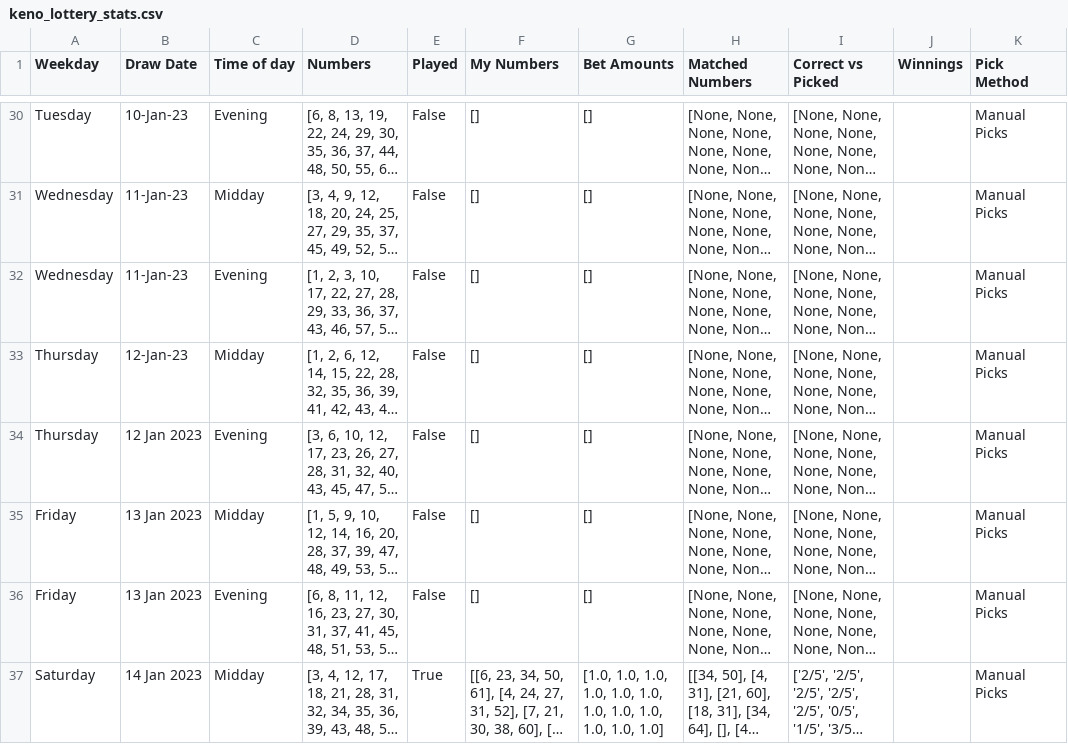
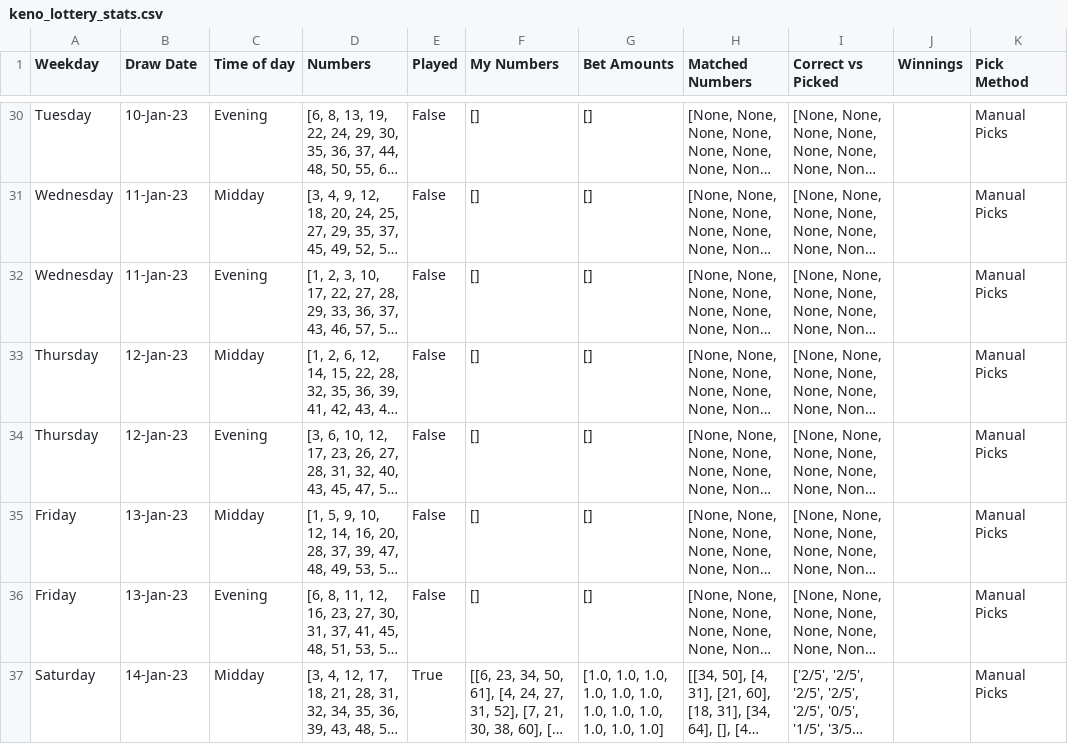
Before and after one commit to Peterstangolis/lottery_tracking_dashboard, a CSV file: data/keno_lottery_stats.csv, drawn as a sheet; only a part is shown, gaps mark what is left out; long unchanged cells end in …; the diff covers the shown part only; the diff names each change by its address in the sheet, - before the commit and + after, or states it on an @@ line.

```diff
--- a/data/keno_lottery_stats.csv
+++ b/data/keno_lottery_stats.csv
-B34 (Draw Date): 12 Jan 2023
+B34 (Draw Date): 12-Jan-23
-B35:B36 (Draw Date): 13 Jan 2023
+B35:B36 (Draw Date): 13-Jan-23
-B37 (Draw Date): 14 Jan 2023
+B37 (Draw Date): 14-Jan-23
```
Also changed, not shown: 1 added row and 3 edited cells elsewhere in this file, data/keno_lottery_analysis.csv, data/lottery_num_tracking.csv, 3 other files.
